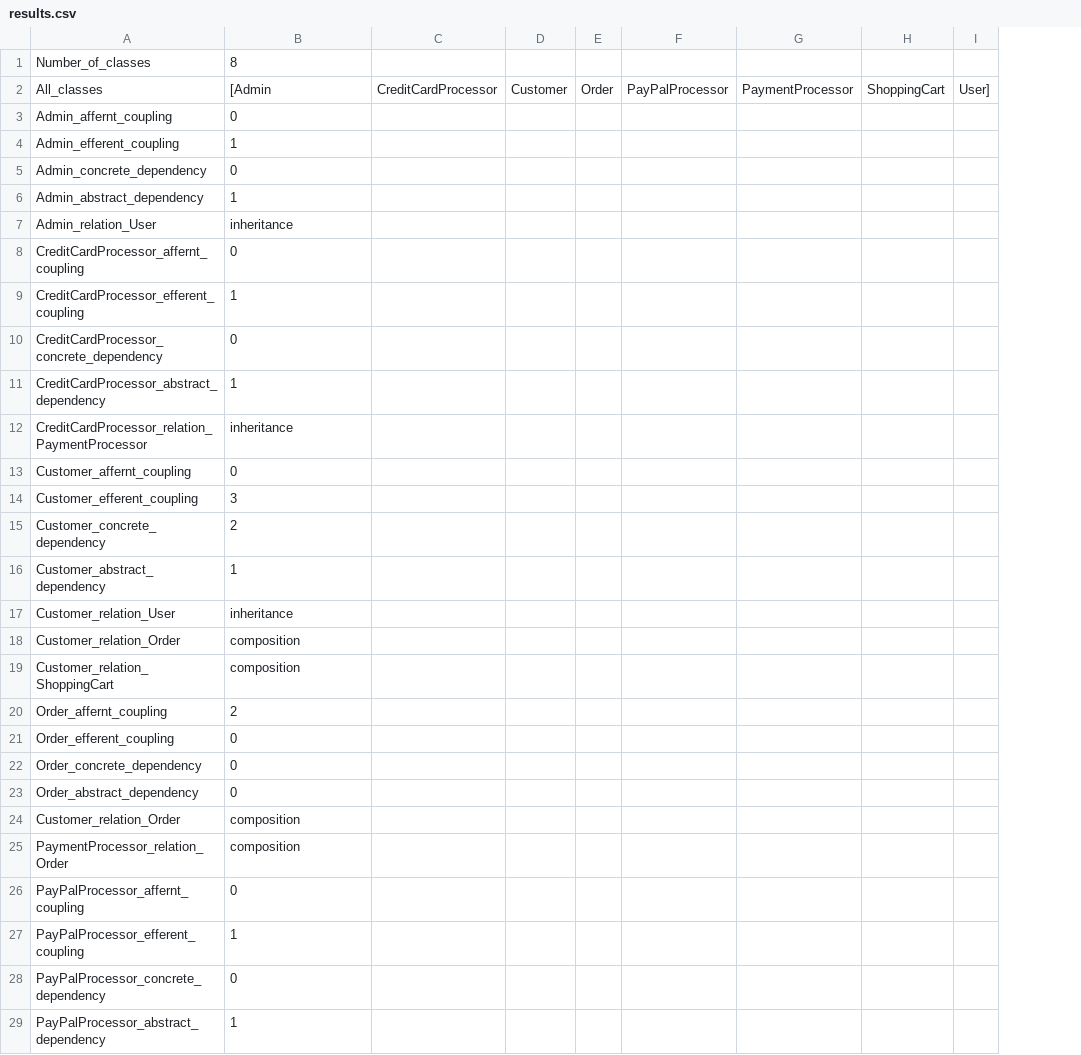
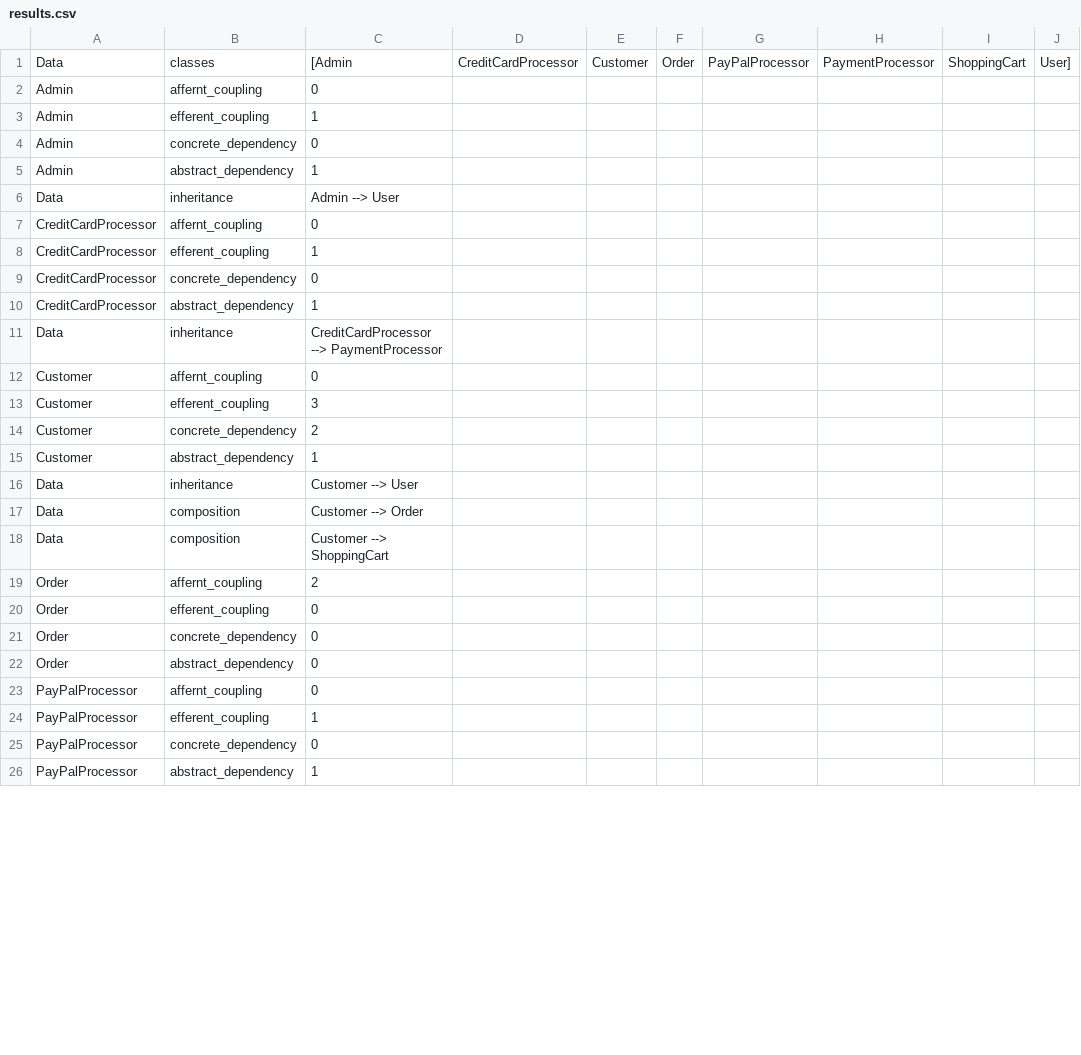
Before and after one commit to GonzaloGarciaZurlo/CodeDesignDeltaEvaluator, a CSV file: results.csv, drawn as a sheet; only a part is shown; removed rows and columns are numbered as before the commit, all else as after; the diff covers the shown part only; the diff names each change by its address in the sheet, - before the commit and + after, or states it on an @@ line.

```diff
--- a/results.csv
+++ b/results.csv
-column A, rows 2-23: All_classes | Admin_affernt_coupling | Admin_efferent_coupling | Admin_concrete_dependency | Admin_abstract_dependency | Admin_relation_User | CreditCardProcessor_affernt_coupling | CreditCardProcessor_efferent_coupling | CreditCardProcessor_concrete_dependency | CreditCardProcessor_abstract_dependency | CreditCardProcessor_relation_PaymentProcessor | Customer_affernt_coupling | Customer_efferent_coupling | Customer_concrete_dependency | Customer_abstract_dependency | Customer_relation_User | Customer_relation_Order | Customer_relation_ShoppingCart | Order_affernt_coupling | Order_efferent_coupling | Order_concrete_dependency | Order_abstract_dependency; rows 26-29: PayPalProcessor_affernt_coupling | PayPalProcessor_efferent_coupling | PayPalProcessor_concrete_dependency | PayPalProcessor_abstract_dependency
+column A, rows 1-26: Data | Admin | Admin | Admin | Admin | Data | CreditCardProcessor | CreditCardProcessor | CreditCardProcessor | CreditCardProcessor | Data | Customer | Customer | Customer | Customer | Data | Data | Data | Order | Order | Order | Order | PayPalProcessor | PayPalProcessor | PayPalProcessor | PayPalProcessor
+column B, rows 1-26: classes | affernt_coupling | efferent_coupling | concrete_dependency | abstract_dependency | inheritance | affernt_coupling | efferent_coupling | concrete_dependency | abstract_dependency | inheritance | affernt_coupling | efferent_coupling | concrete_dependency | abstract_dependency | inheritance | composition | composition | affernt_coupling | efferent_coupling | concrete_dependency | abstract_dependency | affernt_coupling | efferent_coupling | concrete_dependency | abstract_dependency
-row 1: Number_of_classes | 8
-C6: inheritance
+C6: Admin --> User
-C11: inheritance
+C11: CreditCardProcessor --> PaymentProcessor
-C16: inheritance
+C16: Customer --> User
-C17: composition
+C17: Customer --> Order
-C18: composition
+C18: Customer --> ShoppingCart
-row 24: Customer_relation_Order | composition
-row 25: PaymentProcessor_relation_Order | composition
```
Also changed, not shown: 5 removed rows and 2 edited cells elsewhere in this file, 8 other files.
